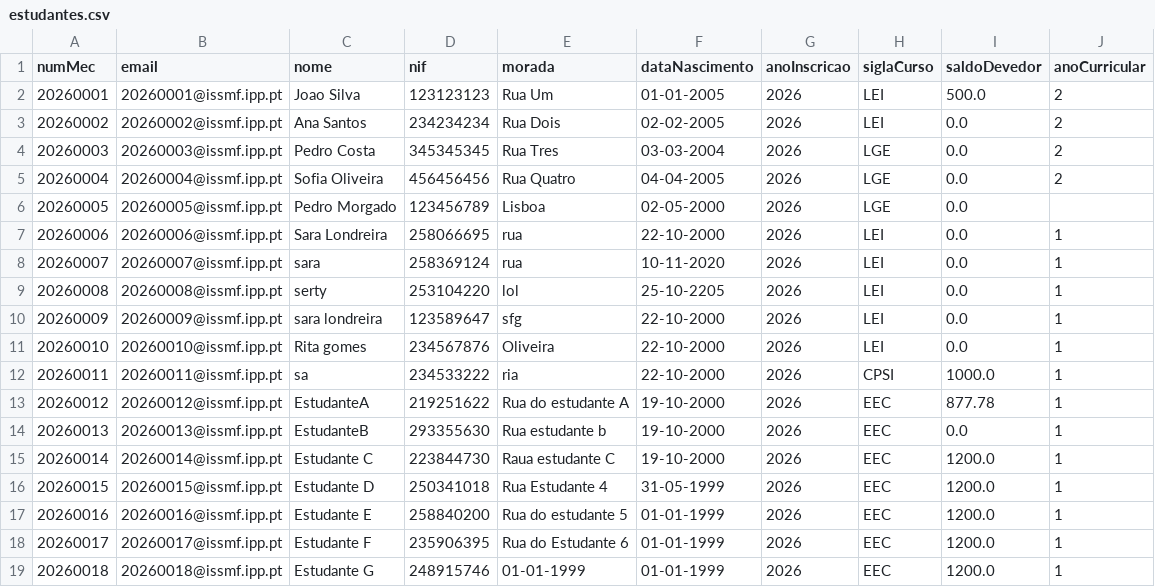
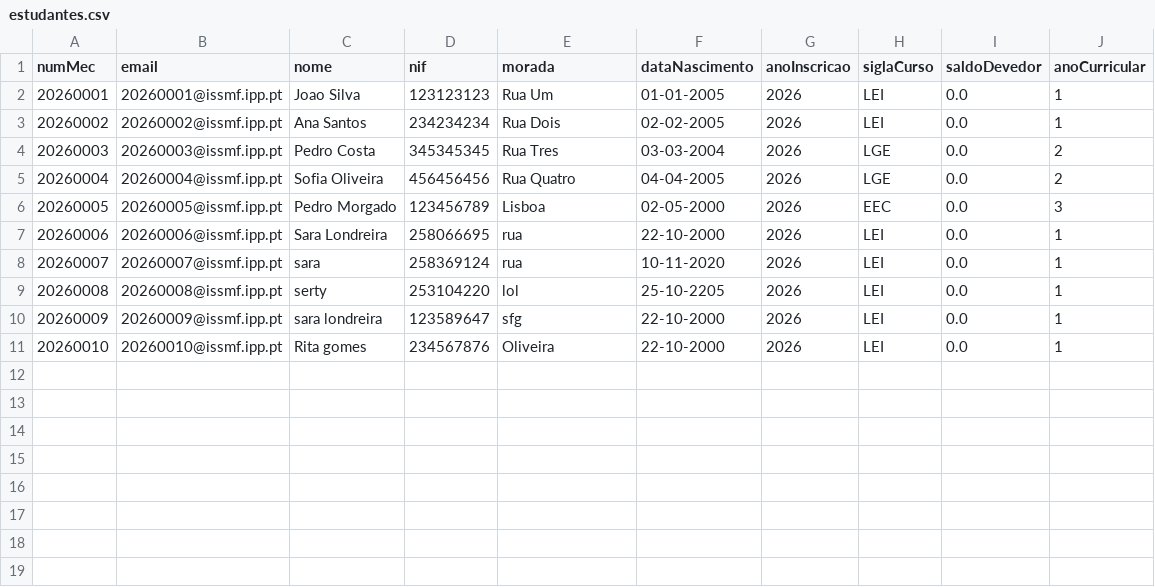
Before and after one commit to 1251943Levi/LP2-Grupo1, a CSV file: LP2-Grupo1/bd/estudantes.csv, drawn as a sheet.

```diff
--- a/LP2-Grupo1/bd/estudantes.csv
+++ b/LP2-Grupo1/bd/estudantes.csv
@@ -1,7 +1,7 @@
 numMec;email;nome;nif;morada;dataNascimento;anoInscricao;siglaCurso;saldoDevedor;anoCurricular
-20260001;20260001@issmf.ipp.pt;Joao Silva;123123123;Rua Um;01-01-2005;2026;LEI;500.0;2
-20260002;20260002@issmf.ipp.pt;Ana Santos;234234234;Rua Dois;02-02-2005;2026;LEI;0.0;2
+20260001;20260001@issmf.ipp.pt;Joao Silva;123123123;Rua Um;01-01-2005;2026;LEI;0.0;1
+20260002;20260002@issmf.ipp.pt;Ana Santos;234234234;Rua Dois;02-02-2005;2026;LEI;0.0;1
 20260003;20260003@issmf.ipp.pt;Pedro Costa;345345345;Rua Tres;03-03-2004;2026;LGE;0.0;2
 20260004;20260004@issmf.ipp.pt;Sofia Oliveira;456456456;Rua Quatro;04-04-2005;2026;LGE;0.0;2
-20260005;20260005@issmf.ipp.pt;Pedro Morgado;123456789;Lisboa;02-05-2000;2026;LGE;0.0;
+20260005;20260005@issmf.ipp.pt;Pedro Morgado;123456789;Lisboa;02-05-2000;2026;EEC;0.0;3
 20260006;20260006@issmf.ipp.pt;Sara Londreira;258066695;rua;22-10-2000;2026;LEI;0.0;1
@@ -11,9 +11 @@ numMec;email;nome;nif;morada;dataNascimento;anoInscricao;siglaCurso;saldoDevedor
 20260010;20260010@issmf.ipp.pt;Rita gomes;234567876;Oliveira;22-10-2000;2026;LEI;0.0;1
-20260011;20260011@issmf.ipp.pt;sa;234533222;ria;22-10-2000;2026;CPSI;1000.0;1
-20260012;20260012@issmf.ipp.pt;EstudanteA;219251622;Rua do estudante A;19-10-2000;2026;EEC;877.78;1
-20260013;20260013@issmf.ipp.pt;EstudanteB;293355630;Rua estudante b;19-10-2000;2026;EEC;0.0;1
-20260014;20260014@issmf.ipp.pt;Estudante C;223844730;Raua estudante C;19-10-2000;2026;EEC;1200.0;1
-20260015;20260015@issmf.ipp.pt;Estudante D;250341018;Rua Estudante 4;31-05-1999;2026;EEC;1200.0;1
-20260016;20260016@issmf.ipp.pt;Estudante E;258840200;Rua do estudante 5;01-01-1999;2026;EEC;1200.0;1
-20260017;20260017@issmf.ipp.pt;Estudante F;235906395;Rua do Estudante 6;01-01-1999;2026;EEC;1200.0;1
-20260018;20260018@issmf.ipp.pt;Estudante G;248915746;01-01-1999;01-01-1999;2026;EEC;1200.0;1
```
Also changed, not shown: LP2-Grupo1/bd - TestesTransicaoAlunos/credenciais.csv, LP2-Grupo1/bd/avaliacoes.csv, 36 other files.
